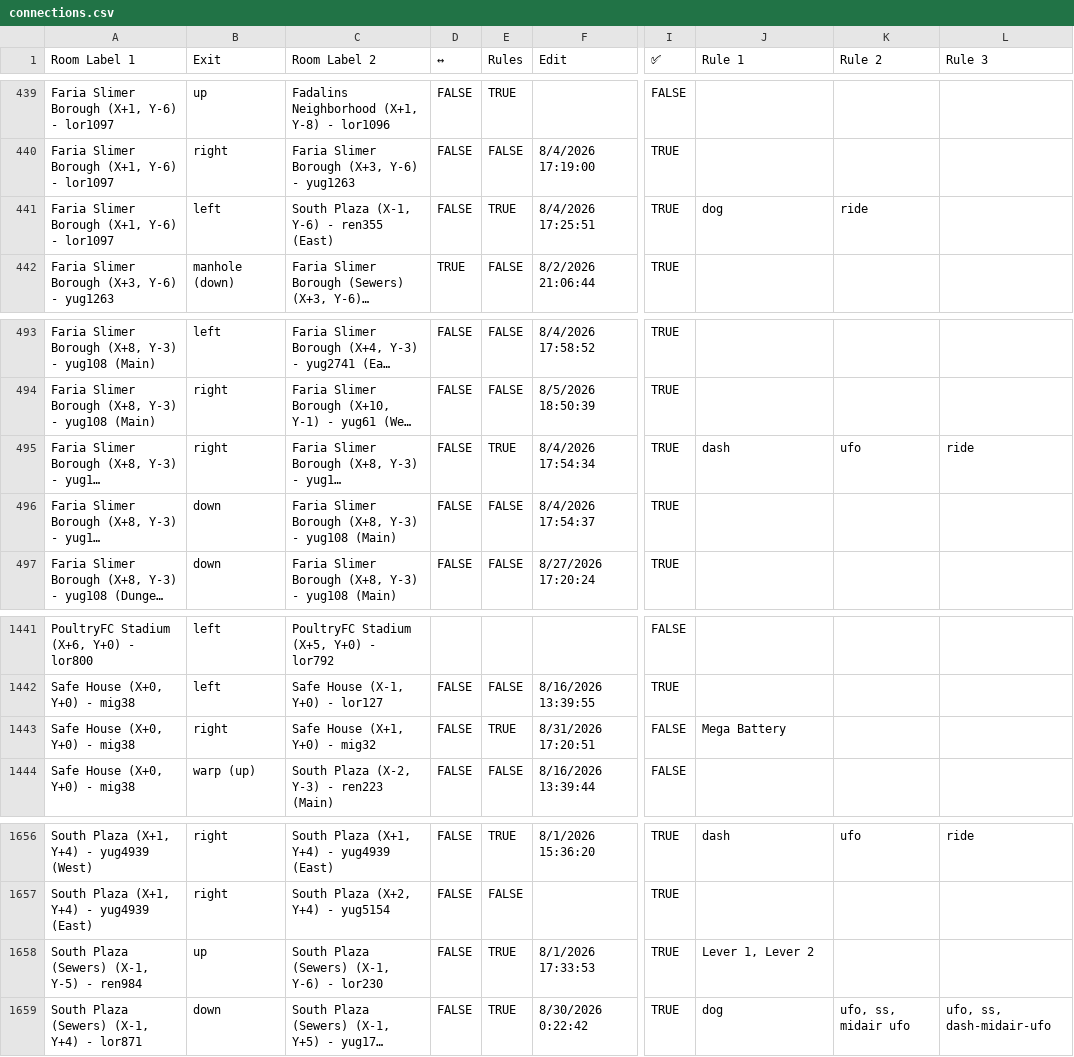
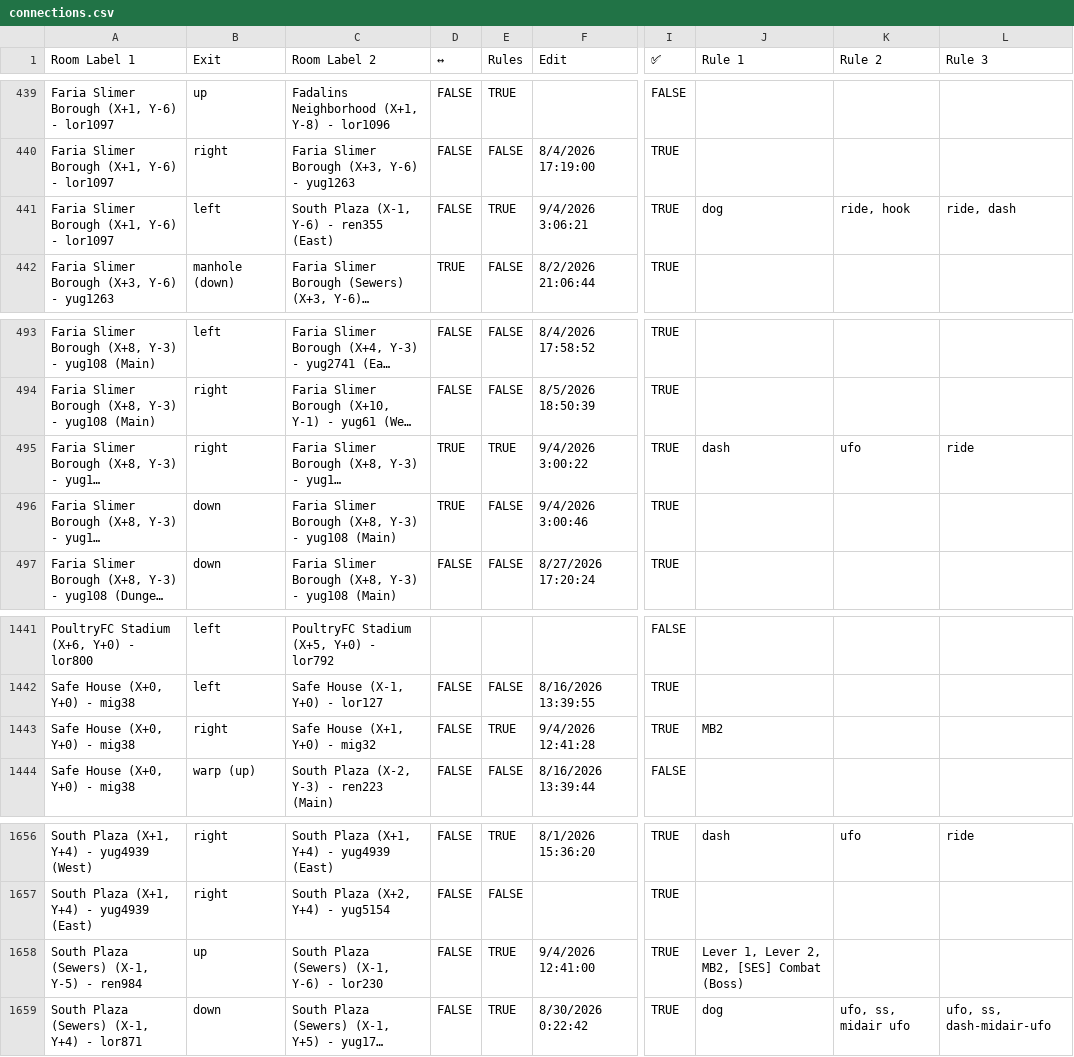
Before and after one commit to CertifiedPyro/Archipelago, a CSV file: worlds/pipistrello/data/connections.csv, drawn as a sheet; only a part is shown, gaps mark what is left out; long unchanged cells end in …; the diff names each change by its address in the sheet, - before the commit and + after, or states it on an @@ line.

```diff
--- a/worlds/pipistrello/data/connections.csv
+++ b/worlds/pipistrello/data/connections.csv
-F441 (Edit): 8/4/2026 17:25:51
+F441 (Edit): 9/4/2026 3:06:21
-K441 (Rule 2): ride
+K441 (Rule 2): ride, hook
-L441 (Rule 3): (empty)
+L441 (Rule 3): ride, dash
-D495:D496 (↔): FALSE
+D495:D496 (↔): TRUE
-F495 (Edit): 8/4/2026 17:54:34
+F495 (Edit): 9/4/2026 3:00:22
-F496 (Edit): 8/4/2026 17:54:37
+F496 (Edit): 9/4/2026 3:00:46
-F1443 (Edit): 8/31/2026 17:20:51
+F1443 (Edit): 9/4/2026 12:41:28
-I1443 (✅): FALSE
+I1443 (✅): TRUE
-J1443 (Rule 1): Mega Battery
+J1443 (Rule 1): MB2
-F1658 (Edit): 8/1/2026 17:33:53
+F1658 (Edit): 9/4/2026 12:41:00
-J1658 (Rule 1): Lever 1, Lever 2
+J1658 (Rule 1): Lever 1, Lever 2, MB2, [SES] Combat (Boss)
```
Also changed, not shown: worlds/pipistrello/data/full_rooms.csv, 3 other files.
